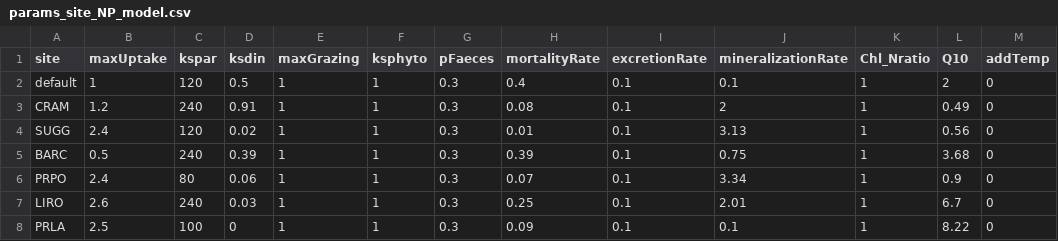
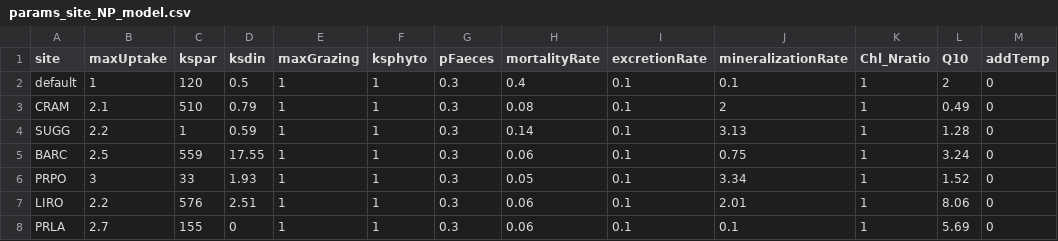
Before and after one commit to MacrosystemsEDDIE/module5, a CSV file: data/params_site_NP_model.csv, drawn as a sheet; only a part is shown; the diff names each change by its address in the sheet, - before the commit and + after, or states it on an @@ line.

Commit message:
Added T/F for Temp and PAR and updated default model parameters and yini

```diff
--- a/data/params_site_NP_model.csv
+++ b/data/params_site_NP_model.csv
-B3 (maxUptake): 1.2
+B3 (maxUptake): 2.1
-C3 (kspar): 240
+C3 (kspar): 510
-D3 (ksdin): 0.91
+D3 (ksdin): 0.79
-B4 (maxUptake): 2.4
+B4 (maxUptake): 2.2
-C4 (kspar): 120
+C4 (kspar): 1
-D4 (ksdin): 0.02
+D4 (ksdin): 0.59
-H4 (mortalityRate): 0.01
+H4 (mortalityRate): 0.14
-L4 (Q10): 0.56
+L4 (Q10): 1.28
-B5 (maxUptake): 0.5
+B5 (maxUptake): 2.5
-C5 (kspar): 240
+C5 (kspar): 559
-D5 (ksdin): 0.39
+D5 (ksdin): 17.55
-H5 (mortalityRate): 0.39
+H5 (mortalityRate): 0.06
-L5 (Q10): 3.68
+L5 (Q10): 3.24
-B6 (maxUptake): 2.4
+B6 (maxUptake): 3
-C6 (kspar): 80
+C6 (kspar): 33
-D6 (ksdin): 0.06
+D6 (ksdin): 1.93
-H6 (mortalityRate): 0.07
+H6 (mortalityRate): 0.05
-L6 (Q10): 0.9
+L6 (Q10): 1.52
-B7 (maxUptake): 2.6
+B7 (maxUptake): 2.2
-C7 (kspar): 240
+C7 (kspar): 576
-D7 (ksdin): 0.03
+D7 (ksdin): 2.51
-H7 (mortalityRate): 0.25
+H7 (mortalityRate): 0.06
-L7 (Q10): 6.7
+L7 (Q10): 8.06
-B8 (maxUptake): 2.5
+B8 (maxUptake): 2.7
-C8 (kspar): 100
+C8 (kspar): 155
-H8 (mortalityRate): 0.09
+H8 (mortalityRate): 0.06
-L8 (Q10): 8.22
+L8 (Q10): 5.69
```
Also changed, not shown: 2 other files.
